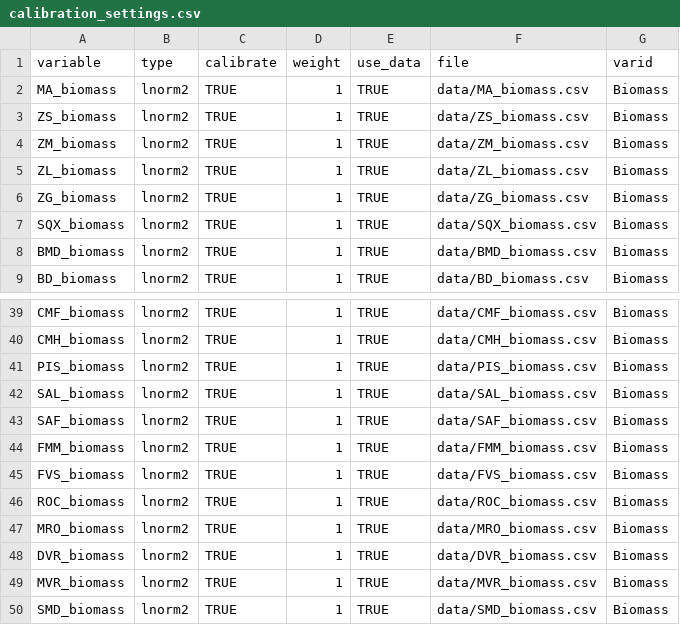
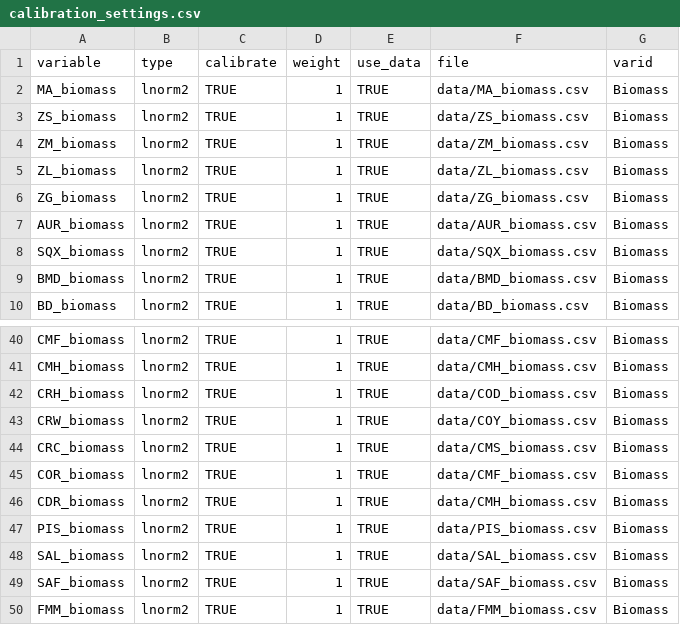
Before and after one commit to alaiam/Atlantis_Calibration, a CSV file: calibration_settings.csv, drawn as a sheet; only a part is shown, gaps mark what is left out; the shorter side is filled out with more unchanged rows; the diff names each change by its address in the sheet, - before the commit and + after, or states it on an @@ line.

```diff
--- a/calibration_settings.csv
+++ b/calibration_settings.csv
+row 7: AUR_biomass | lnorm2 | TRUE | 1 | TRUE | data/AUR_biomass.csv | Biomass
+row 42: CRH_biomass | lnorm2 | TRUE | 1 | TRUE | data/COD_biomass.csv | Biomass
+row 43: CRW_biomass | lnorm2 | TRUE | 1 | TRUE | data/COY_biomass.csv | Biomass
+row 44: CRC_biomass | lnorm2 | TRUE | 1 | TRUE | data/CMS_biomass.csv | Biomass
+row 45: COR_biomass | lnorm2 | TRUE | 1 | TRUE | data/CMF_biomass.csv | Biomass
+row 46: CDR_biomass | lnorm2 | TRUE | 1 | TRUE | data/CMH_biomass.csv | Biomass
```
Also changed, not shown: calibration-parameters-complete.csv, 48 other files.
